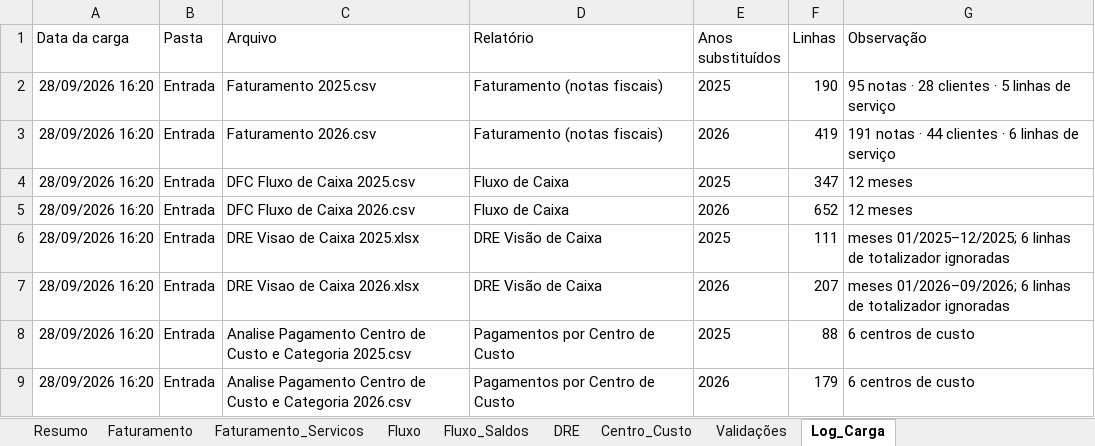
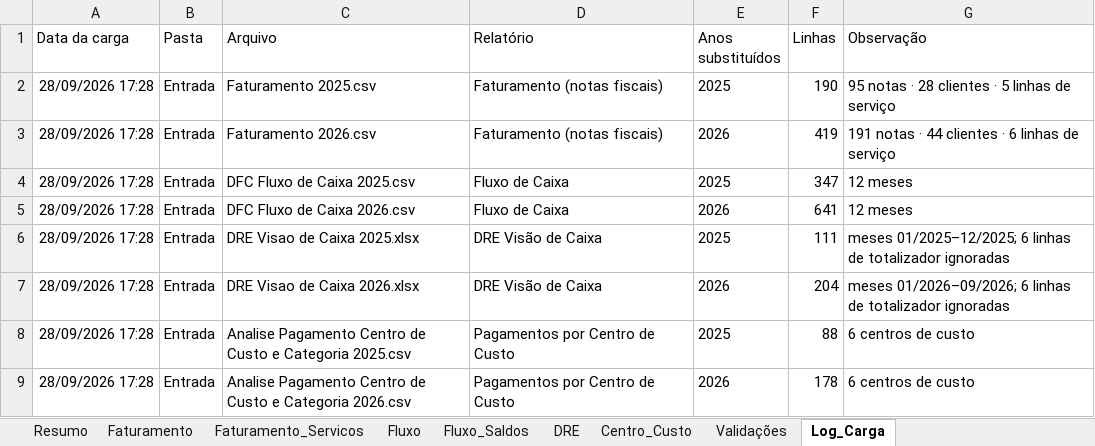
Before and after one commit to EmpresarialBPO/Dashboard-Financeiro-Gerencial-Wolf, an Excel workbook: Base Consolidada Wolf.xlsx, sheet Log_Carga, drawn as a sheet; values as stored, in another font and other column widths than the file's, no borders; table styles not drawn; the diff names each change by its address in the sheet, - before the commit and + after, or states it on an @@ line.

```diff
--- a/Base Consolidada Wolf.xlsx (sheet Log_Carga)
+++ b/Base Consolidada Wolf.xlsx (sheet Log_Carga)
-A2:A9 (Data da carga): 28/09/2026 16:20
+A2:A9 (Data da carga): 28/09/2026 17:28
-F5 (Linhas): 652
+F5 (Linhas): 641
-F7 (Linhas): 207
+F7 (Linhas): 204
-F9 (Linhas): 179
+F9 (Linhas): 178
```
Also changed, not shown: sheet Fluxo, sheet Centro_Custo, sheet DRE, sheet Validações, sheet Fluxo_Saldos, sheet Resumo, 1 other file.
